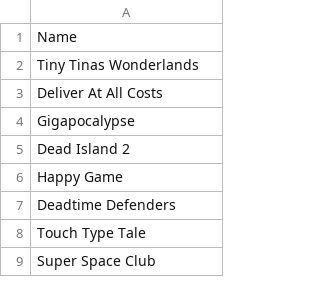
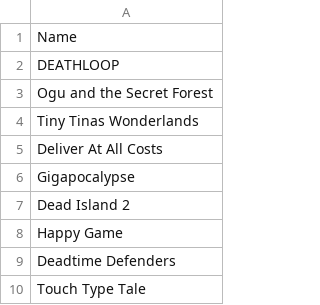
Before and after one commit to jullebarge/Playnite_EgsFreeGamesChecker, a CSV file: csv/EpicGameList.csv, drawn as a sheet; only a part is shown; the shorter side is filled out with more unchanged rows; the diff names each change by its address in the sheet, - before the commit and + after, or states it on an @@ line.

Commit message:
Ajout de 2 nouveau(x) jeu(x):

```diff
--- a/csv/EpicGameList.csv
+++ b/csv/EpicGameList.csv
+row 2: DEATHLOOP
+row 3: Ogu and the Secret Forest
```
